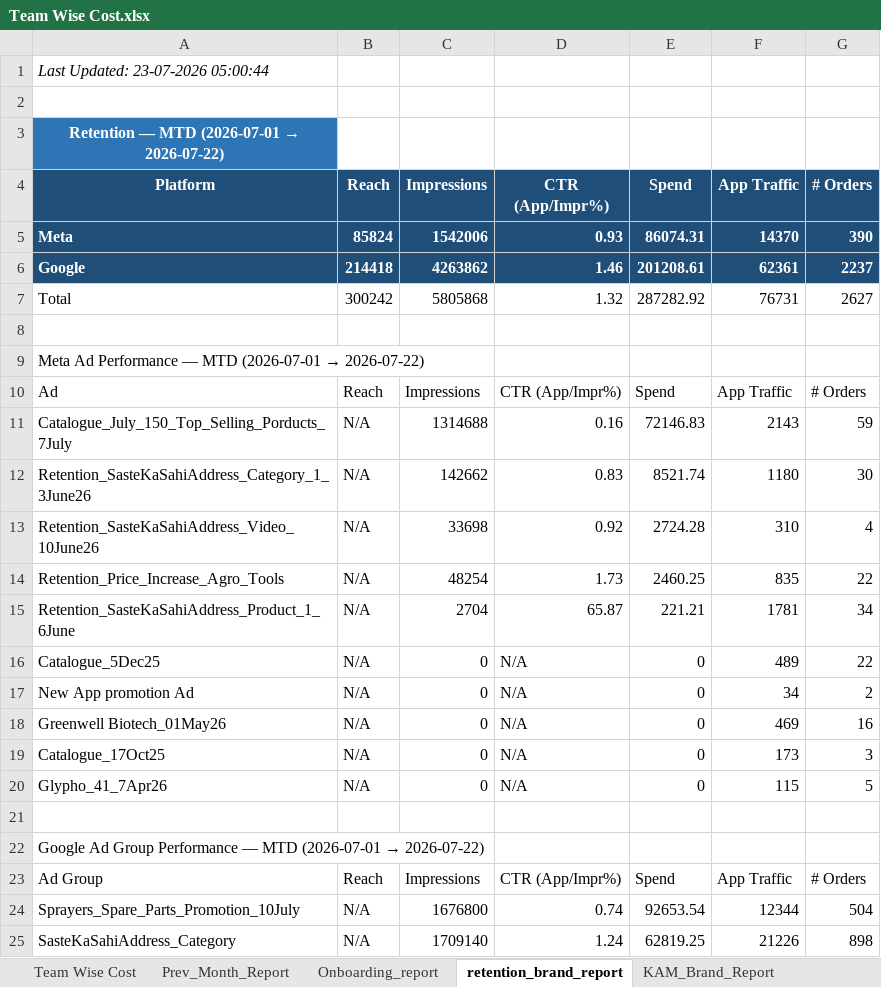
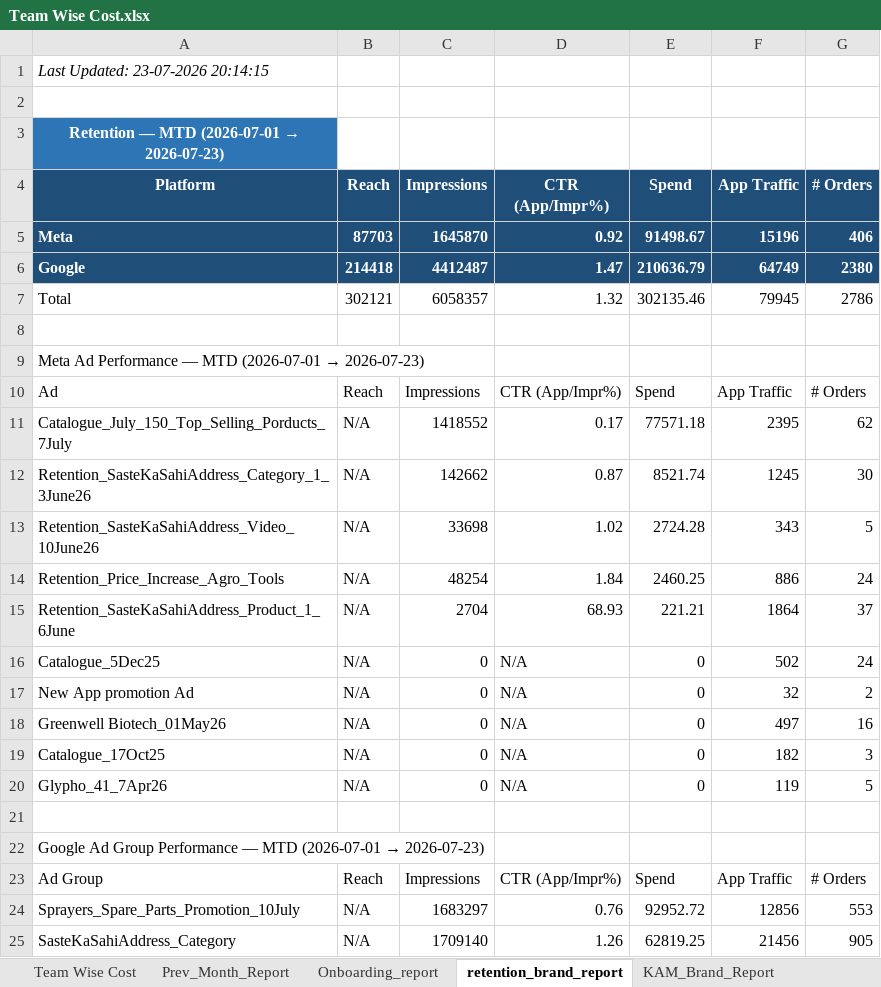
Before and after one commit to ankitbk-gm/auto_ads_report_bot, an Excel workbook: reports/Team Wise Cost.xlsx, sheet retention_brand_report, drawn as a sheet; only a part is shown; values as stored, in another font and other column widths than the file's, no borders; removed rows and columns are numbered as before the commit, all else as after; the diff covers the shown part only; the diff names each change by its address in the sheet, - before the commit and + after, or states it on an @@ line.

```diff
--- a/reports/Team Wise Cost.xlsx (sheet retention_brand_report)
+++ b/reports/Team Wise Cost.xlsx (sheet retention_brand_report)
-A1 (Platform): Last Updated: 23-07-2026 05:00:44
+A1 (Platform): Last Updated: 23-07-2026 20:14:15
@@ A3 (Platform): Retention — MTD (2026-07-01 → 2026-07-22) → Retention — MTD (2026-07-01 → 2026-07-23) @@
-row 5: Meta | 85824 | 1542006 | 0.93 | 86074.31 | 14370 | 390
-row 6: Google | 214418 | 4263862 | 1.46 | 201208.61 | 62361 | 2237
-row 7: Total | 300242 | 5805868 | 1.32 | 287282.92 | 76731 | 2627
+row 5: Meta | 87703 | 1645870 | 0.92 | 91498.67 | 15196 | 406
+row 6: Google | 214418 | 4412487 | 1.47 | 210636.79 | 64749 | 2380
+row 7: Total | 302121 | 6058357 | 1.32 | 302135.46 | 79945 | 2786
@@ A9 (Platform): …(2026-07-01 → 2026-07-22) → …(2026-07-01 → 2026-07-23) @@
-row 11: Catalogue_July_150_Top_Selling_Porducts_7July | N/A | 1314688 | 0.16 | 72146.83 | 2143 | 59
+row 11: Catalogue_July_150_Top_Selling_Porducts_7July | N/A | 1418552 | 0.17 | 77571.18 | 2395 | 62
-D12 (CTR (App/Impr%)): 0.83
+D12 (CTR (App/Impr%)): 0.87
-F12 (App Traffic): 1180
+F12 (App Traffic): 1245
-D13 (CTR (App/Impr%)): 0.92
+D13 (CTR (App/Impr%)): 1.02
-F13 (App Traffic): 310
+F13 (App Traffic): 343
-G13 (# Orders): 4
+G13 (# Orders): 5
-D14 (CTR (App/Impr%)): 1.73
+D14 (CTR (App/Impr%)): 1.84
-F14 (App Traffic): 835
+F14 (App Traffic): 886
-G14 (# Orders): 22
+G14 (# Orders): 24
-D15 (CTR (App/Impr%)): 65.87
+D15 (CTR (App/Impr%)): 68.93
-F15 (App Traffic): 1781
+F15 (App Traffic): 1864
-G15 (# Orders): 34
+G15 (# Orders): 37
-F16 (App Traffic): 489
+F16 (App Traffic): 502
-G16 (# Orders): 22
+G16 (# Orders): 24
-F17 (App Traffic): 34
+F17 (App Traffic): 32
-F18 (App Traffic): 469
+F18 (App Traffic): 497
-F19 (App Traffic): 173
+F19 (App Traffic): 182
-F20 (App Traffic): 115
+F20 (App Traffic): 119
@@ A22 (Platform): …(2026-07-01 → 2026-07-22) → …(2026-07-01 → 2026-07-23) @@
-row 24: Sprayers_Spare_Parts_Promotion_10July | N/A | 1676800 | 0.74 | 92653.54 | 12344 | 504
+row 24: Sprayers_Spare_Parts_Promotion_10July | N/A | 1683297 | 0.76 | 92952.72 | 12856 | 553
-D25 (CTR (App/Impr%)): 1.24
+D25 (CTR (App/Impr%)): 1.26
-F25 (App Traffic): 21226
+F25 (App Traffic): 21456
-G25 (# Orders): 898
+G25 (# Orders): 905
```
Also changed, not shown: 7 added rows, 7 removed rows and 28 edited cells elsewhere in this sheet, sheet Onboarding_report, sheet Campaign_Performance_Report, sheet Team Wise Cost, sheet KAM_Brand_Report, sheet Inapp_Sale_Report, sheet Inapp_Subcat_Report, 1 more sheet.
